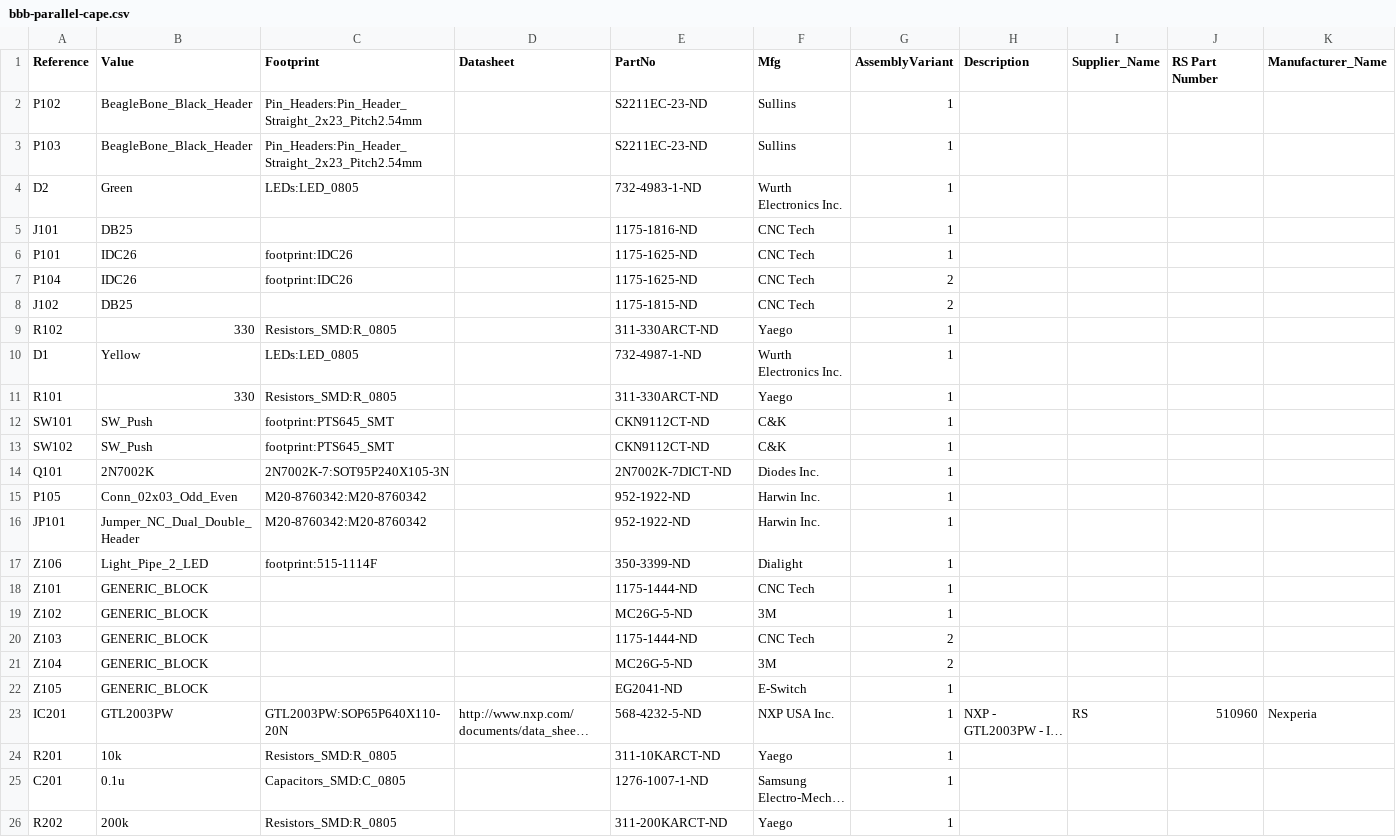
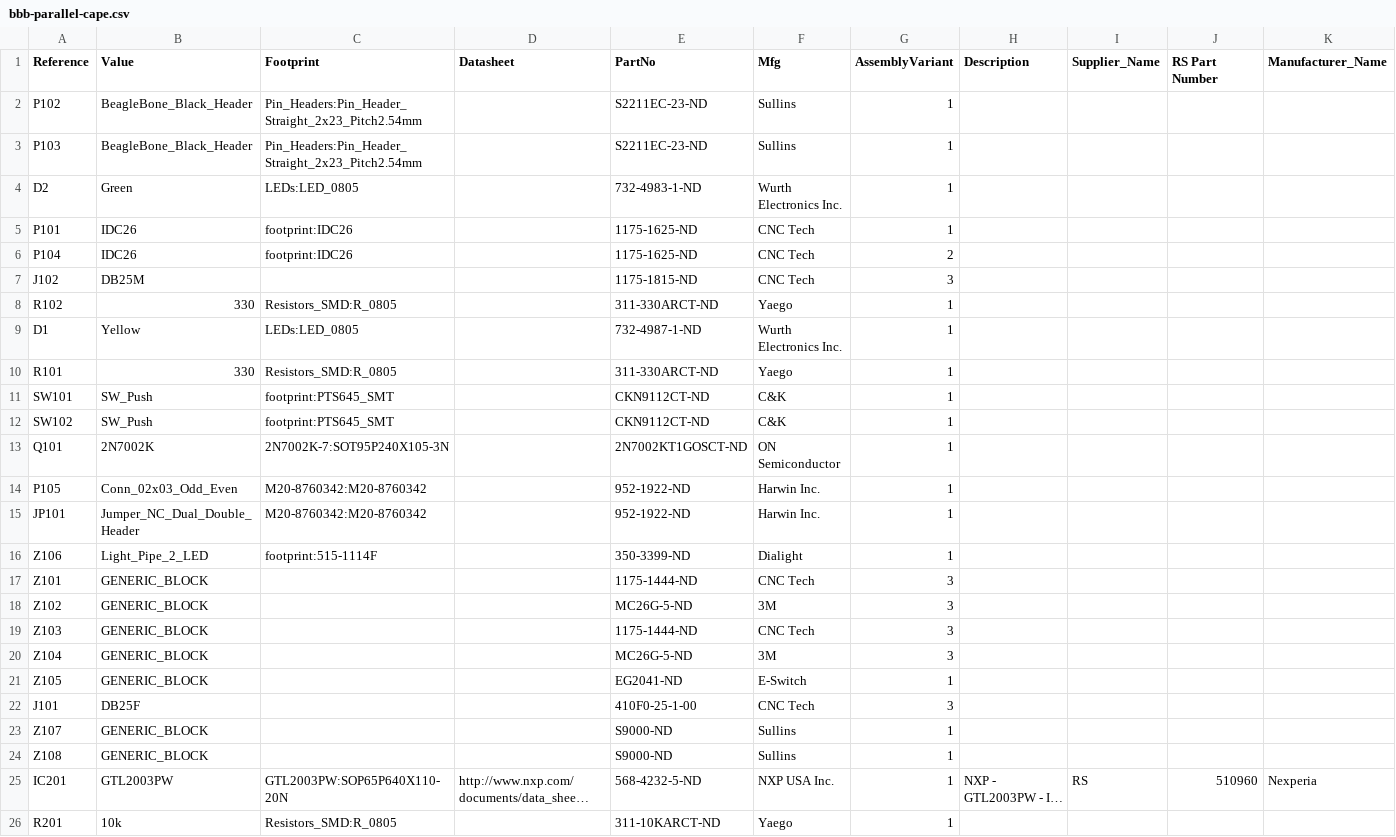
Before and after one commit to machinekoder/bb-parallel-port-cape, a CSV file: bbb-parallel-cape.csv, drawn as a sheet; only a part is shown; the shorter side is filled out with more unchanged rows; long unchanged cells end in …; removed rows and columns are numbered as before the commit, all else as after; rows hold the shown columns only; the diff names each change by its address in the sheet, - before the commit and + after, or states it on an @@ line.

```diff
--- a/bbb-parallel-cape.csv
+++ b/bbb-parallel-cape.csv
-row 5: J101 | DB25 |  |  | 1175-1816-ND | CNC Tech | 1
-B7 (Value): DB25
+B7 (Value): DB25M
-G7 (AssemblyVariant): 2
+G7 (AssemblyVariant): 3
-E13 (PartNo): 2N7002K-7DICT-ND
+E13 (PartNo): 2N7002KT1GOSCT-ND
-F13 (Mfg): Diodes Inc.
+F13 (Mfg): ON Semiconductor
-G17:G18 (AssemblyVariant): 1
+G17:G18 (AssemblyVariant): 3
-G19:G20 (AssemblyVariant): 2
+G19:G20 (AssemblyVariant): 3
+row 22: J101 | DB25F |  |  | 410F0-25-1-00 | CNC Tech | 3
+row 23: Z107 | GENERIC_BLOCK |  |  | S9000-ND | Sullins | 1
+row 24: Z108 | GENERIC_BLOCK |  |  | S9000-ND | Sullins | 1
```
Also changed, not shown: 13 other files.
